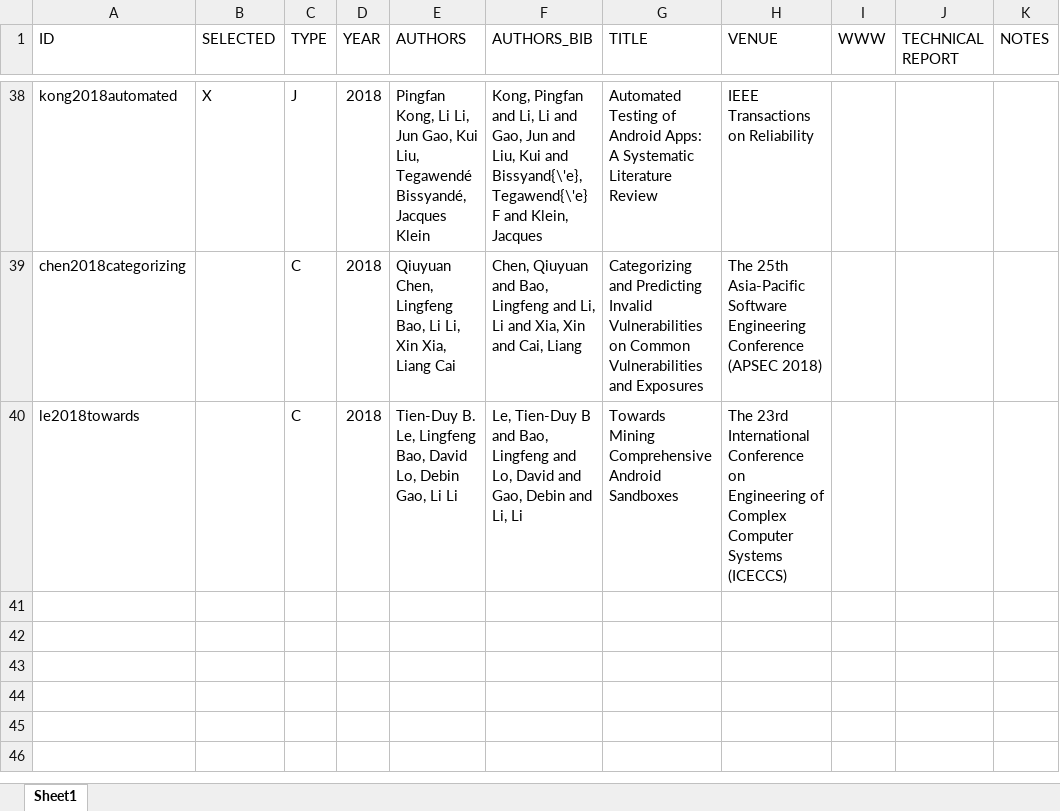
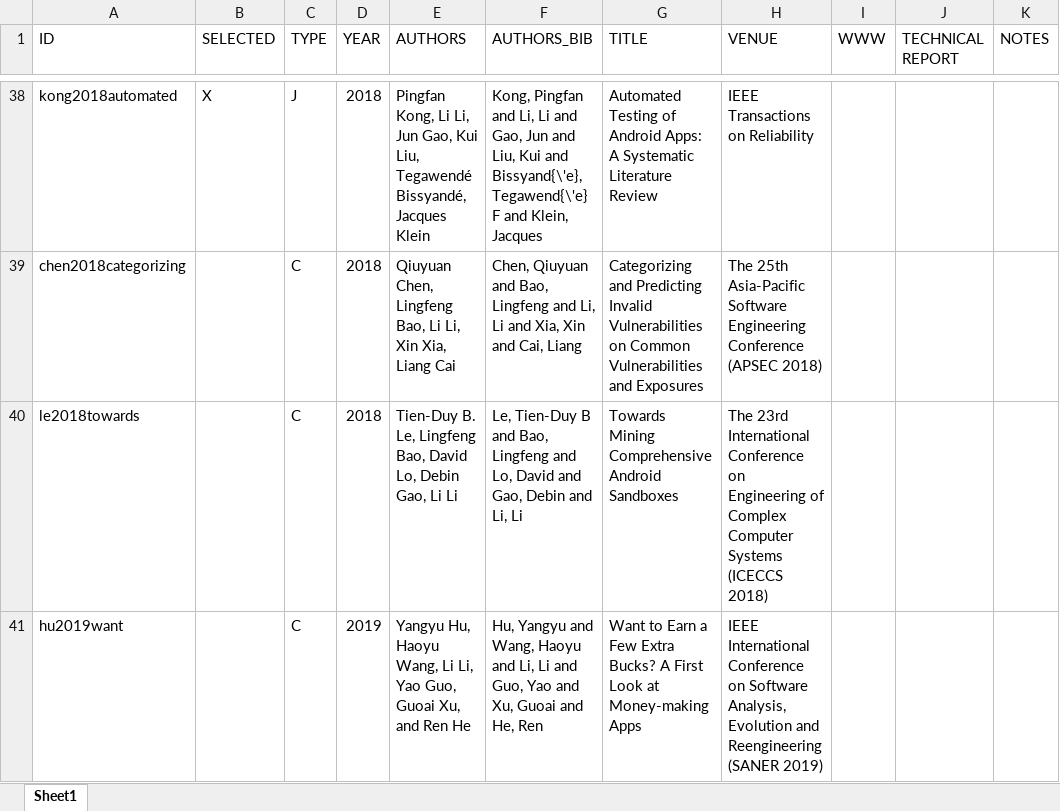
Before and after one commit to lilicoding/lilicoding.github.io, an Excel workbook: src/li-publications.xlsx, sheet Sheet1, drawn as a sheet; only a part is shown, gaps mark what is left out; values as stored, in another font and other column widths than the file's, no borders; the diff names each change by its address in the sheet, - before the commit and + after, or states it on an @@ line.

```diff
--- a/src/li-publications.xlsx (sheet Sheet1)
+++ b/src/li-publications.xlsx (sheet Sheet1)
-H40 (VENUE): …Computer Systems (ICECCS)
+H40 (VENUE): …Computer Systems (ICECCS 2018)
+row 41: hu2019want |  | C | 2019 | Yangyu Hu, Haoyu Wang, Li Li, Yao Guo, Guoai Xu, and Ren He | Hu, Yangyu and Wang, Haoyu and Li, Li and Guo, Yao and Xu, Guoai and He, Ren | Want to Earn a Few Extra Bucks? A First Look at Money-making Apps | IEEE International Conference on Software Analysis, Evolution and Reengineering (SANER 2019)
```
Also changed, not shown: 5 other files.
